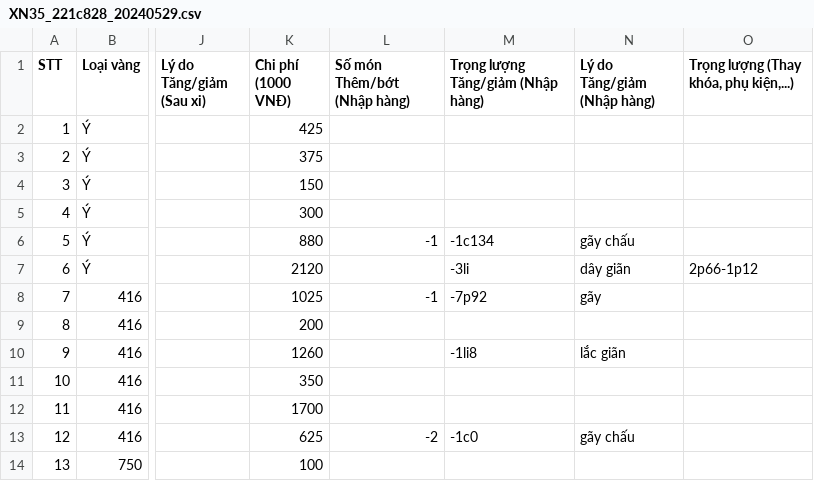
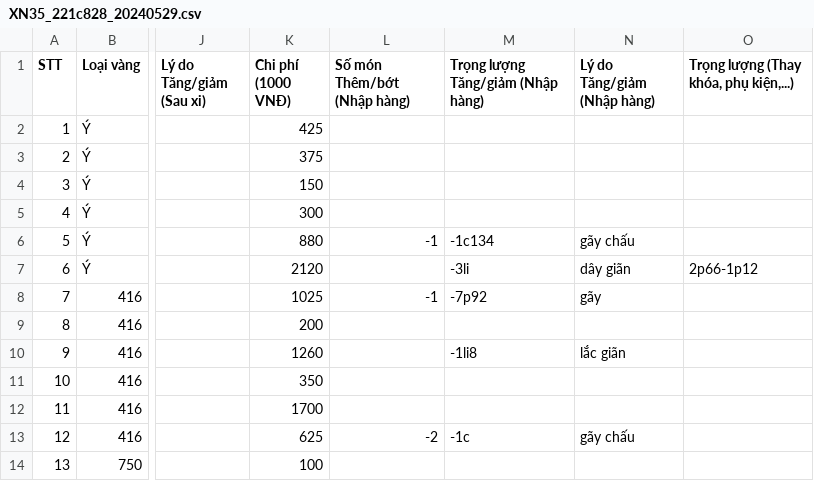
Before and after one commit to goldappversion3/HiepThanh_Data, a CSV file: source/data/page_XiNgoai/1/XN35_221c828_20240529.csv, drawn as a sheet; only a part is shown, gaps mark what is left out; the diff names each change by its address in the sheet, - before the commit and + after, or states it on an @@ line.

Commit message:
Update XN35_221c828_20240529.csv

```diff
--- a/source/data/page_XiNgoai/1/XN35_221c828_20240529.csv
+++ b/source/data/page_XiNgoai/1/XN35_221c828_20240529.csv
-M13: -1c0
+M13: -1c
```
